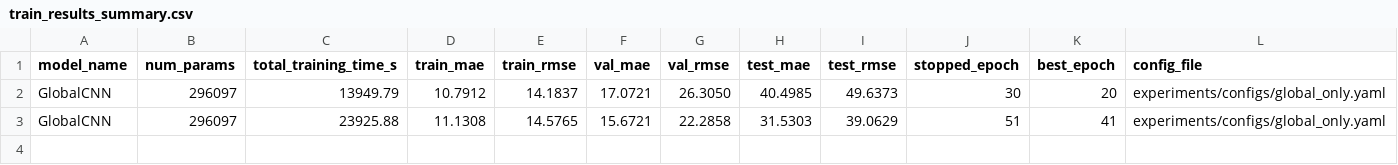
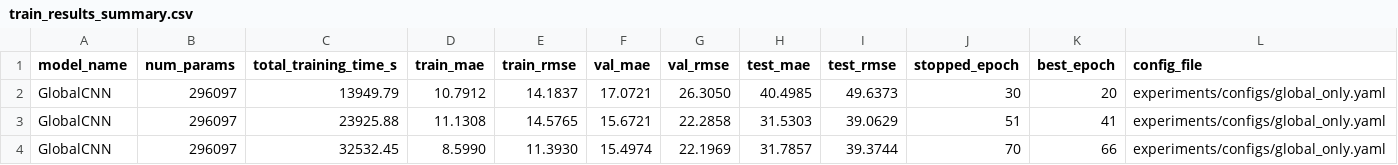
Before and after one commit to ztutar/HDA_Project, a CSV file: experiments/train_results_summary.csv, drawn as a sheet; only a part is shown; rows hold the shown columns only; the diff names each change by its address in the sheet, - before the commit and + after, or states it on an @@ line.

Commit message:
update learning rate and reduce_lr parameters for training configuration

```diff
--- a/experiments/train_results_summary.csv
+++ b/experiments/train_results_summary.csv
+row 4: GlobalCNN | 296097 | 32532.45 | 8.5990 | 11.3930 | 15.4974 | 22.1969 | 31.7857 | 39.3744 | 70 | 66 | experiments/configs/global_only.yaml
```
Also changed, not shown: 2 other files.
